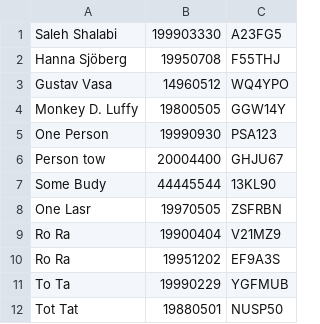
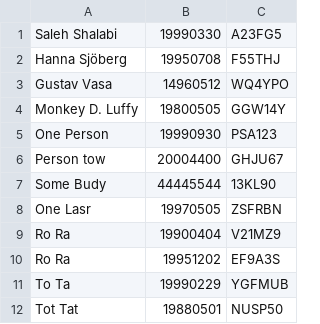
Before and after one commit to saleh1shalabi/1DV608, a CSV file: files/members.csv, drawn as a sheet.

```diff
--- a/files/members.csv
+++ b/files/members.csv
@@ -1,2 +1,2 @@
-Saleh Shalabi,199903330,A23FG5
+Saleh Shalabi,19990330,A23FG5
 Hanna Sjöberg,19950708,F55THJ
```
Also changed, not shown: 3 other files.
